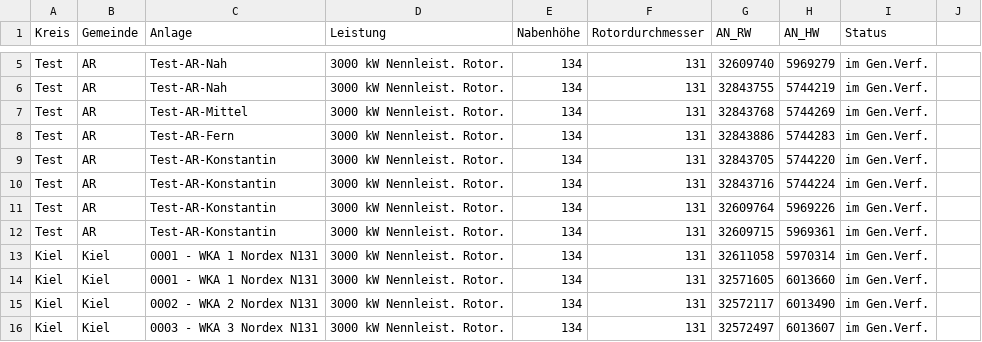
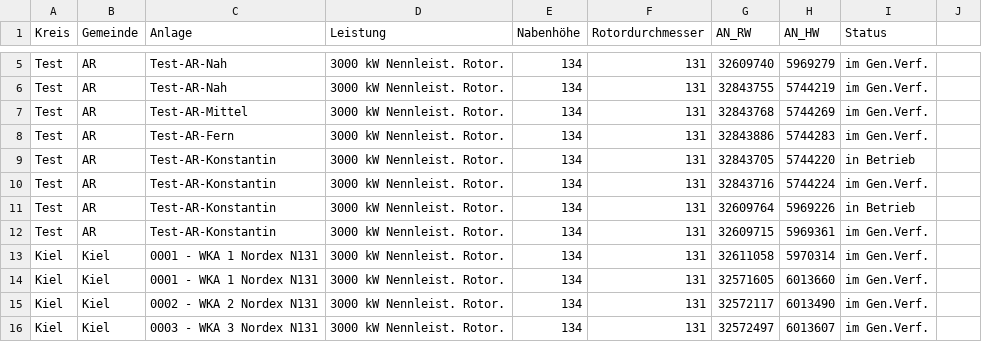
Before and after one commit to WKA-TH/WKA2020, a CSV file: wka_opendata.csv, drawn as a sheet; only a part is shown, gaps mark what is left out.

Commit message:
Update wka_opendata.csv

```diff
--- a/wka_opendata.csv
+++ b/wka_opendata.csv
@@ -8,5 +8,5 @@ Test	AR	Test-AR-Mittel	3000 kW Nennleist. Rotor.	134	131	32843768	5744269	im Gen
 Test	AR	Test-AR-Fern	3000 kW Nennleist. Rotor.	134	131	32843886	5744283	im Gen.Verf.
-Test	AR	Test-AR-Konstantin	3000 kW Nennleist. Rotor.	134	131	32843705	5744220	im Gen.Verf.
+Test	AR	Test-AR-Konstantin	3000 kW Nennleist. Rotor.	134	131	32843705	5744220	in Betrieb
 Test	AR	Test-AR-Konstantin	3000 kW Nennleist. Rotor.	134	131	32843716	5744224	im Gen.Verf.
-Test	AR	Test-AR-Konstantin	3000 kW Nennleist. Rotor.	134	131	32609764	5969226	im Gen.Verf.
+Test	AR	Test-AR-Konstantin	3000 kW Nennleist. Rotor.	134	131	32609764	5969226	in Betrieb
 Test	AR	Test-AR-Konstantin	3000 kW Nennleist. Rotor.	134	131	32609715	5969361	im Gen.Verf.
```
